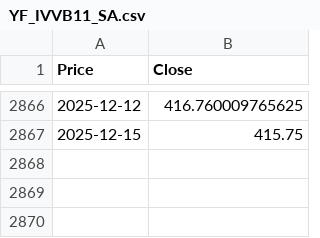
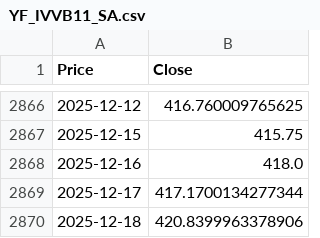
Before and after one commit to bcsdias/app-investimentos, a CSV file: data/raw/YF_IVVB11_SA.csv, drawn as a sheet; only a part is shown, gaps mark what is left out; the diff names each change by its address in the sheet, - before the commit and + after, or states it on an @@ line.

```diff
--- a/data/raw/YF_IVVB11_SA.csv
+++ b/data/raw/YF_IVVB11_SA.csv
+row 2868: 2025-12-16 | 418.0
+row 2869: 2025-12-17 | 417.1700134277344
+row 2870: 2025-12-18 | 420.8399963378906
```
Also changed, not shown: data/raw/YF_BOVA11_SA.csv, data/raw/YF_BTC-USD.csv, 7 other files.
